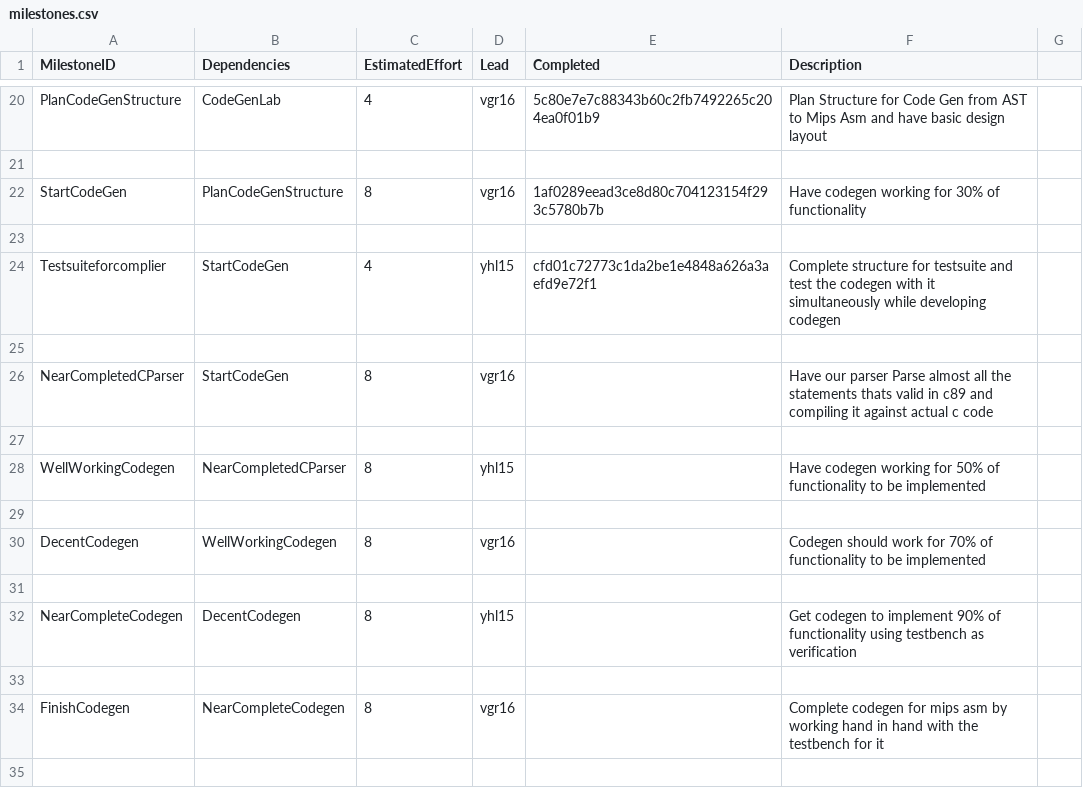
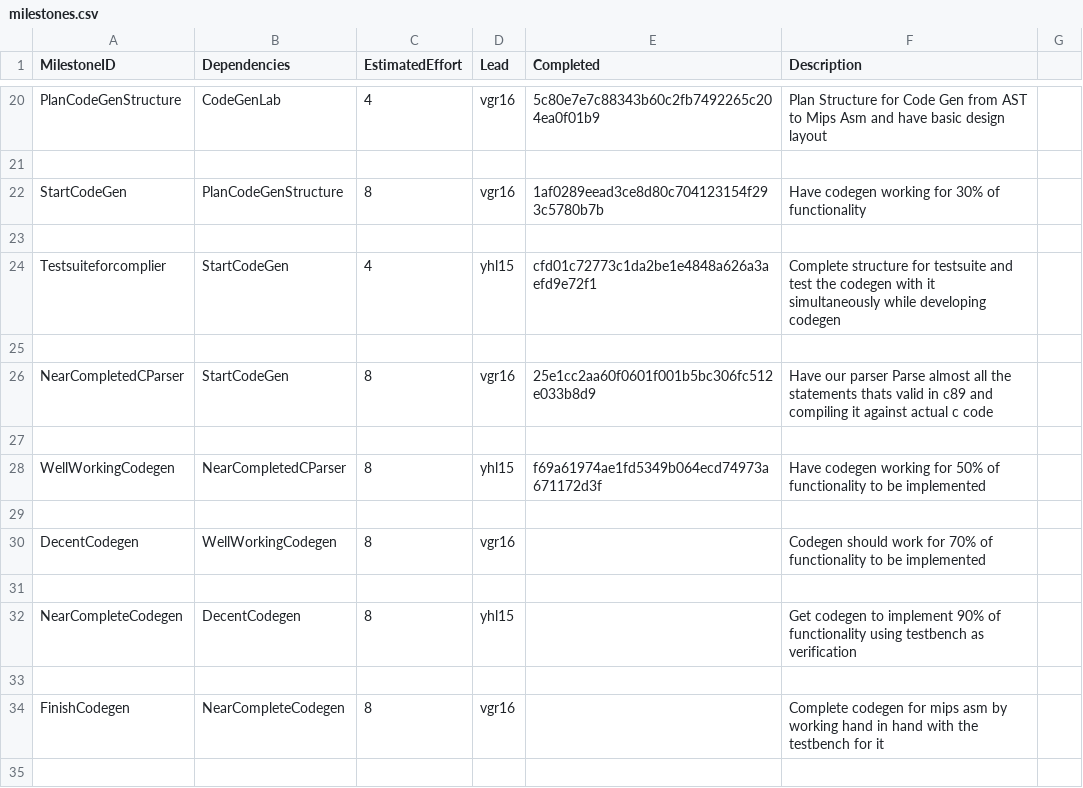
Before and after one commit to VasiliosRallis/c-compiler, a CSV file: management/milestones.csv, drawn as a sheet; only a part is shown, gaps mark what is left out.

```diff
--- a/management/milestones.csv
+++ b/management/milestones.csv
@@ -25,5 +25,5 @@ Testsuiteforcomplier,       StartCodeGen,           4,                  yhl15,
 ,,,,,,
-NearCompletedCParser,       StartCodeGen,           8,                  vgr16,,                                                 Have our parser Parse almost all the statements thats valid in c89 and compiling it against actual c code,
+NearCompletedCParser,       StartCodeGen,           8,                  vgr16,      25e1cc2aa60f0601f001b5bc306fc512e033b8d9,   Have our parser Parse almost all the statements thats valid in c89 and compiling it against actual c code,
 ,,,,,,
-WellWorkingCodegen,         NearCompletedCParser,   8,                  yhl15,,                                                 Have codegen working for 50% of functionality to be implemented,
+WellWorkingCodegen,         NearCompletedCParser,   8,                  yhl15,      f69a61974ae1fd5349b064ecd74973a671172d3f,   Have codegen working for 50% of functionality to be implemented,
 ,,,,,,
```
Also changed, not shown: management/effort-log.csv, management/schedule.csv.
